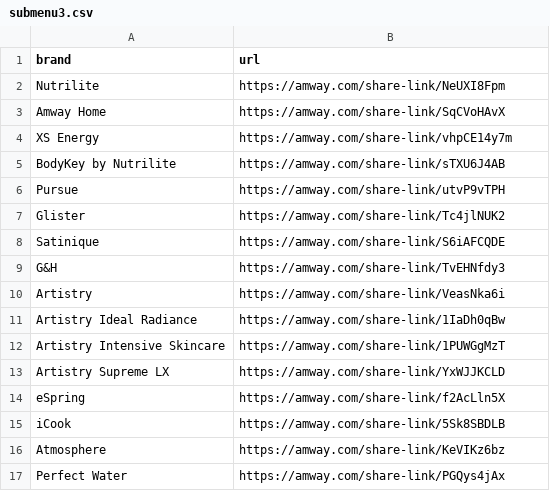
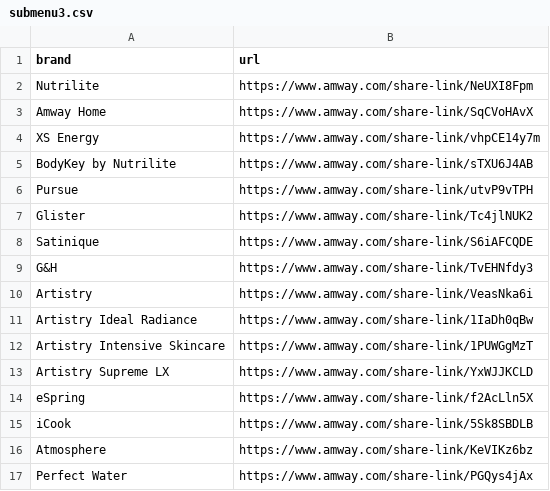
Before and after one commit to amwaylink/amwaySite, a CSV file: src/data/submenu3.csv, drawn as a sheet.

```diff
--- a/src/data/submenu3.csv
+++ b/src/data/submenu3.csv
@@ -1,17 +1,17 @@
 brand,url
-Nutrilite,https://amway.com/share-link/NeUXI8Fpm
-Amway Home,https://amway.com/share-link/SqCVoHAvX
-XS Energy,https://amway.com/share-link/vhpCE14y7m
-BodyKey by Nutrilite,https://amway.com/share-link/sTXU6J4AB
-Pursue,https://amway.com/share-link/utvP9vTPH
-Glister,https://amway.com/share-link/Tc4jlNUK2
-Satinique,https://amway.com/share-link/S6iAFCQDE
-G&H,https://amway.com/share-link/TvEHNfdy3
-Artistry,https://amway.com/share-link/VeasNka6i
-Artistry Ideal Radiance,https://amway.com/share-link/1IaDh0qBw
-Artistry Intensive Skincare,https://amway.com/share-link/1PUWGgMzT
-Artistry Supreme LX,https://amway.com/share-link/YxWJJKCLD
-eSpring,https://amway.com/share-link/f2AcLln5X
-iCook,https://amway.com/share-link/5Sk8SBDLB
-Atmosphere,https://amway.com/share-link/KeVIKz6bz
-Perfect Water,https://amway.com/share-link/PGQys4jAx
+Nutrilite,https://www.amway.com/share-link/NeUXI8Fpm
+Amway Home,https://www.amway.com/share-link/SqCVoHAvX
+XS Energy,https://www.amway.com/share-link/vhpCE14y7m
+BodyKey by Nutrilite,https://www.amway.com/share-link/sTXU6J4AB
+Pursue,https://www.amway.com/share-link/utvP9vTPH
+Glister,https://www.amway.com/share-link/Tc4jlNUK2
+Satinique,https://www.amway.com/share-link/S6iAFCQDE
+G&H,https://www.amway.com/share-link/TvEHNfdy3
+Artistry,https://www.amway.com/share-link/VeasNka6i
+Artistry Ideal Radiance,https://www.amway.com/share-link/1IaDh0qBw
+Artistry Intensive Skincare,https://www.amway.com/share-link/1PUWGgMzT
+Artistry Supreme LX,https://www.amway.com/share-link/YxWJJKCLD
+eSpring,https://www.amway.com/share-link/f2AcLln5X
+iCook,https://www.amway.com/share-link/5Sk8SBDLB
+Atmosphere,https://www.amway.com/share-link/KeVIKz6bz
+Perfect Water,https://www.amway.com/share-link/PGQys4jAx
```
Also changed, not shown: src/data/brands.csv, src/data/products.csv, 4 other files.
